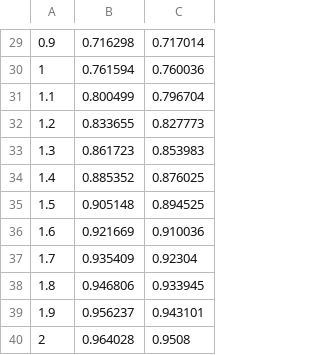
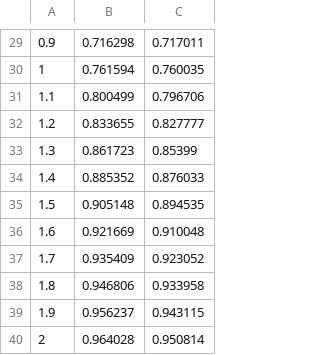
Before and after one commit to gitdev1234/Caffe_FunctionApproximation, a CSV file: build-caffe_FunctionApproximation-Unnamed-Debug/test.csv, drawn as a sheet; only a part is shown, gaps mark what is left out; the diff covers the shown part only.

```diff
--- a/build-caffe_FunctionApproximation-Unnamed-Debug/test.csv
+++ b/build-caffe_FunctionApproximation-Unnamed-Debug/test.csv
@@ -29,12 +29,12 @@
-0.9,0.716298,0.717014
-1,0.761594,0.760036
-1.1,0.800499,0.796704
-1.2,0.833655,0.827773
-1.3,0.861723,0.853983
-1.4,0.885352,0.876025
-1.5,0.905148,0.894525
-1.6,0.921669,0.910036
-1.7,0.935409,0.92304
-1.8,0.946806,0.933945
-1.9,0.956237,0.943101
-2,0.964028,0.9508
+0.9,0.716298,0.717011
+1,0.761594,0.760035
+1.1,0.800499,0.796706
+1.2,0.833655,0.827777
+1.3,0.861723,0.85399
+1.4,0.885352,0.876033
+1.5,0.905148,0.894535
+1.6,0.921669,0.910048
+1.7,0.935409,0.923052
+1.8,0.946806,0.933958
+1.9,0.956237,0.943115
+2,0.964028,0.950814
```
Also changed, not shown: 28 edited cells elsewhere in this file, 3 other files.
